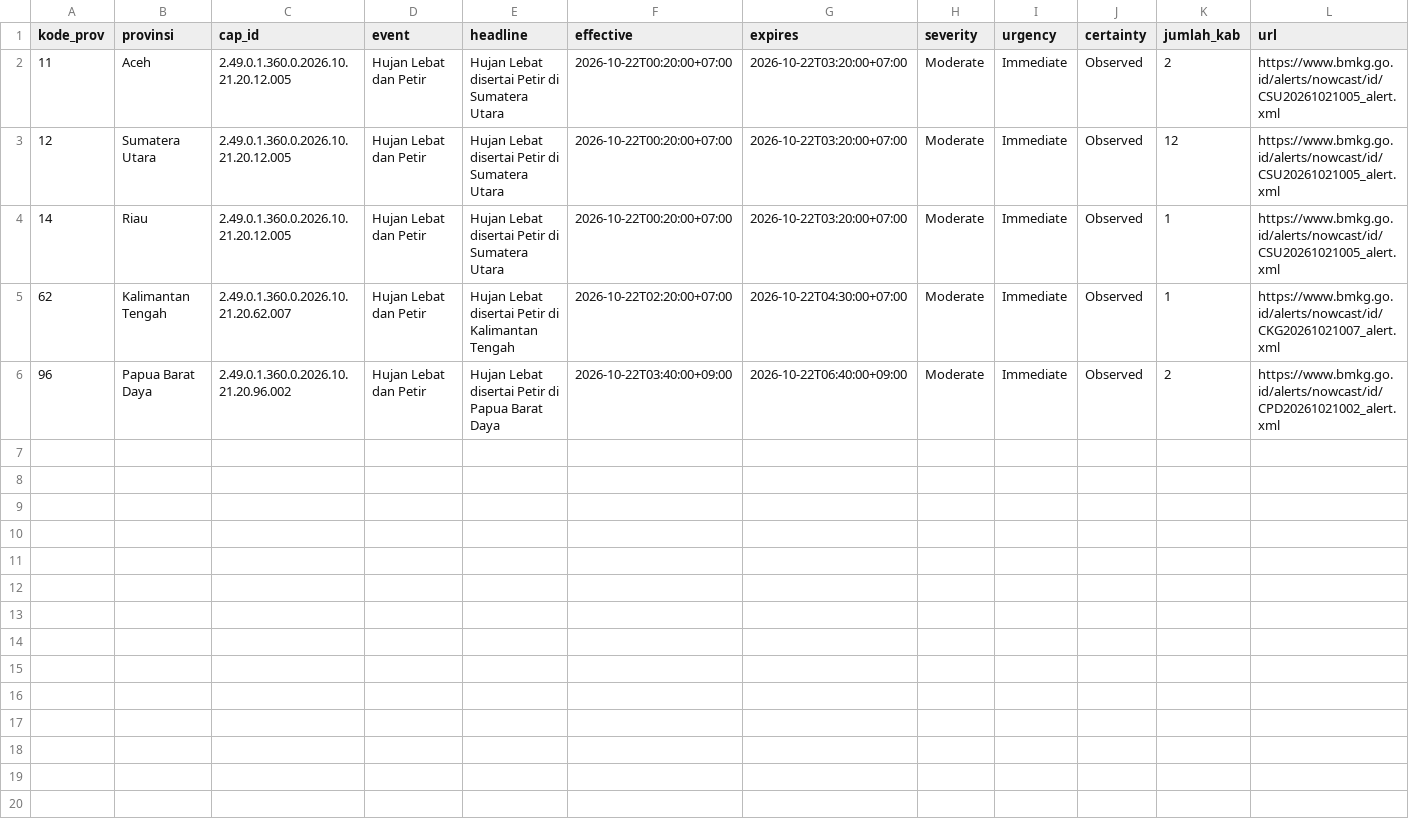
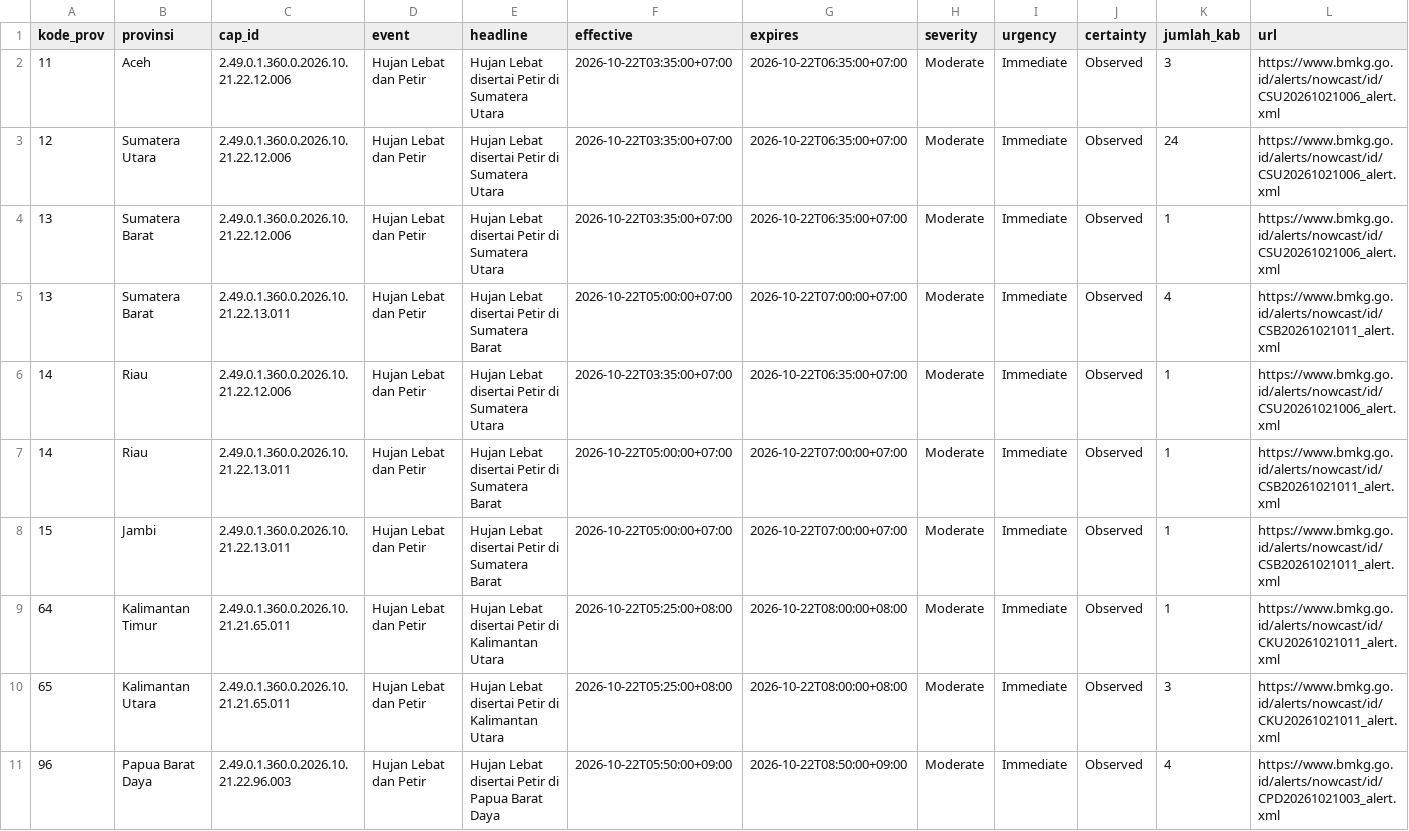
Before and after one commit to pantau-bencana/karhutla-dashboard, a CSV file: data/live/bmkg-cap-prov.csv, drawn as a sheet.

```diff
--- a/data/live/bmkg-cap-prov.csv
+++ b/data/live/bmkg-cap-prov.csv
@@ -1,6 +1,11 @@
 kode_prov,provinsi,cap_id,event,headline,effective,expires,severity,urgency,certainty,jumlah_kab,url
-11,Aceh,2.49.0.1.360.0.2026.10.21.20.12.005,Hujan Lebat dan Petir,Hujan Lebat disertai Petir di Sumatera Utara,2026-10-22T00:20:00+07:00,2026-10-22T03:20:00+07:00,Moderate,Immediate,Observed,2,https://www.bmkg.go.id/alerts/nowcast/id/CSU20261021005_alert.xml
-12,Sumatera Utara,2.49.0.1.360.0.2026.10.21.20.12.005,Hujan Lebat dan Petir,Hujan Lebat disertai Petir di Sumatera Utara,2026-10-22T00:20:00+07:00,2026-10-22T03:20:00+07:00,Moderate,Immediate,Observed,12,https://www.bmkg.go.id/alerts/nowcast/id/CSU20261021005_alert.xml
-14,Riau,2.49.0.1.360.0.2026.10.21.20.12.005,Hujan Lebat dan Petir,Hujan Lebat disertai Petir di Sumatera Utara,2026-10-22T00:20:00+07:00,2026-10-22T03:20:00+07:00,Moderate,Immediate,Observed,1,https://www.bmkg.go.id/alerts/nowcast/id/CSU20261021005_alert.xml
-62,Kalimantan Tengah,2.49.0.1.360.0.2026.10.21.20.62.007,Hujan Lebat dan Petir,Hujan Lebat disertai Petir di Kalimantan Tengah,2026-10-22T02:20:00+07:00,2026-10-22T04:30:00+07:00,Moderate,Immediate,Observed,1,https://www.bmkg.go.id/alerts/nowcast/id/CKG20261021007_alert.xml
-96,Papua Barat Daya,2.49.0.1.360.0.2026.10.21.20.96.002,Hujan Lebat dan Petir,Hujan Lebat disertai Petir di Papua Barat Daya,2026-10-22T03:40:00+09:00,2026-10-22T06:40:00+09:00,Moderate,Immediate,Observed,2,https://www.bmkg.go.id/alerts/nowcast/id/CPD20261021002_alert.xml
+11,Aceh,2.49.0.1.360.0.2026.10.21.22.12.006,Hujan Lebat dan Petir,Hujan Lebat disertai Petir di Sumatera Utara,2026-10-22T03:35:00+07:00,2026-10-22T06:35:00+07:00,Moderate,Immediate,Observed,3,https://www.bmkg.go.id/alerts/nowcast/id/CSU20261021006_alert.xml
+12,Sumatera Utara,2.49.0.1.360.0.2026.10.21.22.12.006,Hujan Lebat dan Petir,Hujan Lebat disertai Petir di Sumatera Utara,2026-10-22T03:35:00+07:00,2026-10-22T06:35:00+07:00,Moderate,Immediate,Observed,24,https://www.bmkg.go.id/alerts/nowcast/id/CSU20261021006_alert.xml
+13,Sumatera Barat,2.49.0.1.360.0.2026.10.21.22.12.006,Hujan Lebat dan Petir,Hujan Lebat disertai Petir di Sumatera Utara,2026-10-22T03:35:00+07:00,2026-10-22T06:35:00+07:00,Moderate,Immediate,Observed,1,https://www.bmkg.go.id/alerts/nowcast/id/CSU20261021006_alert.xml
+13,Sumatera Barat,2.49.0.1.360.0.2026.10.21.22.13.011,Hujan Lebat dan Petir,Hujan Lebat disertai Petir di Sumatera Barat,2026-10-22T05:00:00+07:00,2026-10-22T07:00:00+07:00,Moderate,Immediate,Observed,4,https://www.bmkg.go.id/alerts/nowcast/id/CSB20261021011_alert.xml
+14,Riau,2.49.0.1.360.0.2026.10.21.22.12.006,Hujan Lebat dan Petir,Hujan Lebat disertai Petir di Sumatera Utara,2026-10-22T03:35:00+07:00,2026-10-22T06:35:00+07:00,Moderate,Immediate,Observed,1,https://www.bmkg.go.id/alerts/nowcast/id/CSU20261021006_alert.xml
+14,Riau,2.49.0.1.360.0.2026.10.21.22.13.011,Hujan Lebat dan Petir,Hujan Lebat disertai Petir di Sumatera Barat,2026-10-22T05:00:00+07:00,2026-10-22T07:00:00+07:00,Moderate,Immediate,Observed,1,https://www.bmkg.go.id/alerts/nowcast/id/CSB20261021011_alert.xml
+15,Jambi,2.49.0.1.360.0.2026.10.21.22.13.011,Hujan Lebat dan Petir,Hujan Lebat disertai Petir di Sumatera Barat,2026-10-22T05:00:00+07:00,2026-10-22T07:00:00+07:00,Moderate,Immediate,Observed,1,https://www.bmkg.go.id/alerts/nowcast/id/CSB20261021011_alert.xml
+64,Kalimantan Timur,2.49.0.1.360.0.2026.10.21.21.65.011,Hujan Lebat dan Petir,Hujan Lebat disertai Petir di Kalimantan Utara,2026-10-22T05:25:00+08:00,2026-10-22T08:00:00+08:00,Moderate,Immediate,Observed,1,https://www.bmkg.go.id/alerts/nowcast/id/CKU20261021011_alert.xml
+65,Kalimantan Utara,2.49.0.1.360.0.2026.10.21.21.65.011,Hujan Lebat dan Petir,Hujan Lebat disertai Petir di Kalimantan Utara,2026-10-22T05:25:00+08:00,2026-10-22T08:00:00+08:00,Moderate,Immediate,Observed,3,https://www.bmkg.go.id/alerts/nowcast/id/CKU20261021011_alert.xml
+96,Papua Barat Daya,2.49.0.1.360.0.2026.10.21.22.96.003,Hujan Lebat dan Petir,Hujan Lebat disertai Petir di Papua Barat Daya,2026-10-22T05:50:00+09:00,2026-10-22T08:50:00+09:00,Moderate,Immediate,Observed,4,https://www.bmkg.go.id/alerts/nowcast/id/CPD20261021003_alert.xml
```
Also changed, not shown: data/live/bmkg-cap.csv, data/live/fdrs_pembanding.csv, 13 other files.
